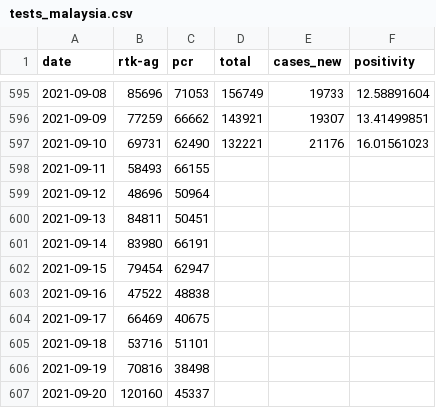
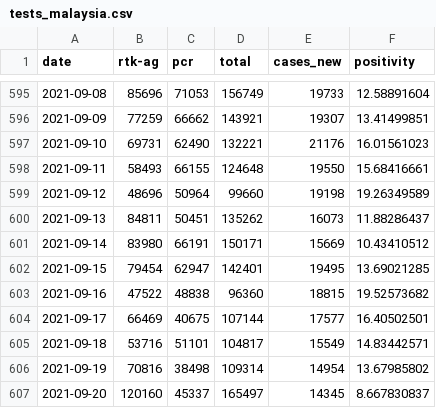
Before and after one commit to weitheng/covid19-public, a CSV file: epidemic/tests_malaysia.csv, drawn as a sheet; only a part is shown, gaps mark what is left out; the diff covers the shown part only.

Commit message:
Compute Positivity Rate

```diff
--- a/epidemic/tests_malaysia.csv
+++ b/epidemic/tests_malaysia.csv
@@ -597,11 +597,11 @@ date,rtk-ag,pcr,total,cases_new,positivity
 2021-09-10,69731,62490,132221,21176,16.01561023
-2021-09-11,58493,66155
-2021-09-12,48696,50964
-2021-09-13,84811,50451
-2021-09-14,83980,66191
-2021-09-15,79454,62947
-2021-09-16,47522,48838
-2021-09-17,66469,40675
-2021-09-18,53716,51101
-2021-09-19,70816,38498
-2021-09-20,120160,45337
+2021-09-11,58493,66155,124648,19550,15.68416661
+2021-09-12,48696,50964,99660,19198,19.26349589
+2021-09-13,84811,50451,135262,16073,11.88286437
+2021-09-14,83980,66191,150171,15669,10.43410512
+2021-09-15,79454,62947,142401,19495,13.69021285
+2021-09-16,47522,48838,96360,18815,19.52573682
+2021-09-17,66469,40675,107144,17577,16.40502501
+2021-09-18,53716,51101,104817,15549,14.83442571
+2021-09-19,70816,38498,109314,14954,13.67985802
+2021-09-20,120160,45337,165497,14345,8.667830837
```
Also changed, not shown: 36 edited cells elsewhere in this file.
